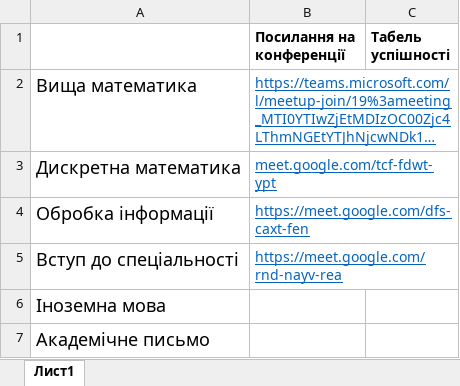
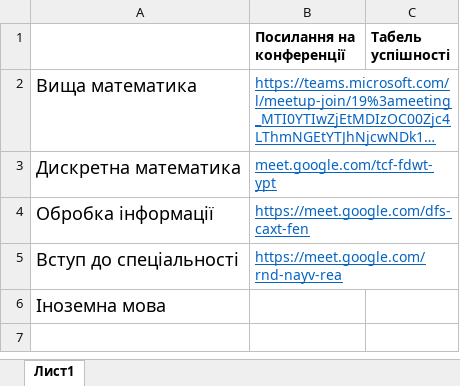
Before and after one commit to PavloMesha/git-project, an Excel workbook: 5.xlsx, sheet Лист1, drawn as a sheet; long unchanged cells end in …; values as stored, in another font and other column widths than the file's, no borders; the diff names each change by its address in the sheet, - before the commit and + after, or states it on an @@ line.

Commit message:
5 xlsx

```diff
--- a/5.xlsx (sheet Лист1)
+++ b/5.xlsx (sheet Лист1)
-row 7: Академічне письмо
```
